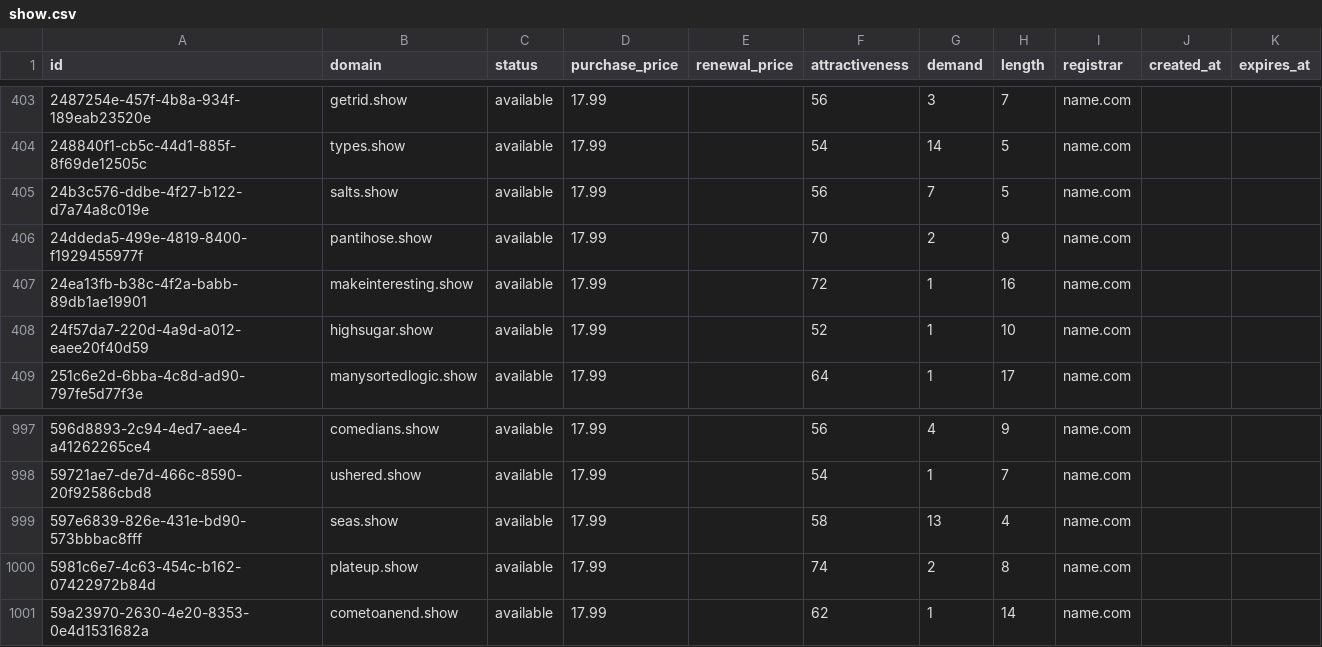
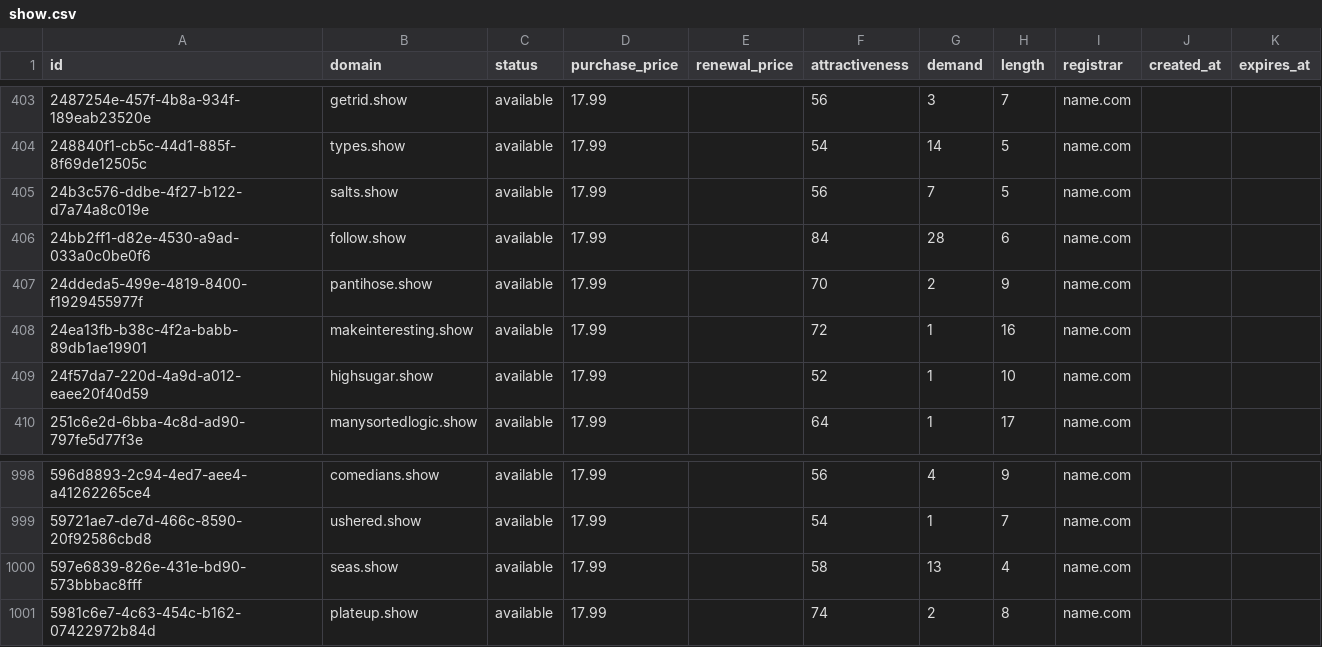
Before and after one commit to UniqueDomains/show-oneword-domains, a CSV file: show.csv, drawn as a sheet; only a part is shown, gaps mark what is left out.

Commit message:
Domains update

```diff
--- a/show.csv
+++ b/show.csv
@@ -405,2 +405,3 @@ id,domain,status,purchase_price,renewal_price,attractiveness,demand,length,regis
 24b3c576-ddbe-4f27-b122-d7a74a8c019e,salts.show,available,17.99,,56,7,5,name.com,,
+24bb2ff1-d82e-4530-a9ad-033a0c0be0f6,follow.show,available,17.99,,84,28,6,name.com,,
 24ddeda5-499e-4819-8400-f1929455977f,pantihose.show,available,17.99,,70,2,9,name.com,,
@@ -1000,2 +1001 @@ id,domain,status,purchase_price,renewal_price,attractiveness,demand,length,regis
 5981c6e7-4c63-454c-b162-07422972b84d,plateup.show,available,17.99,,74,2,8,name.com,,
-59a23970-2630-4e20-8353-0e4d1531682a,cometoanend.show,available,17.99,,62,1,14,name.com,,
```
Also changed, not shown: 4 other files.
